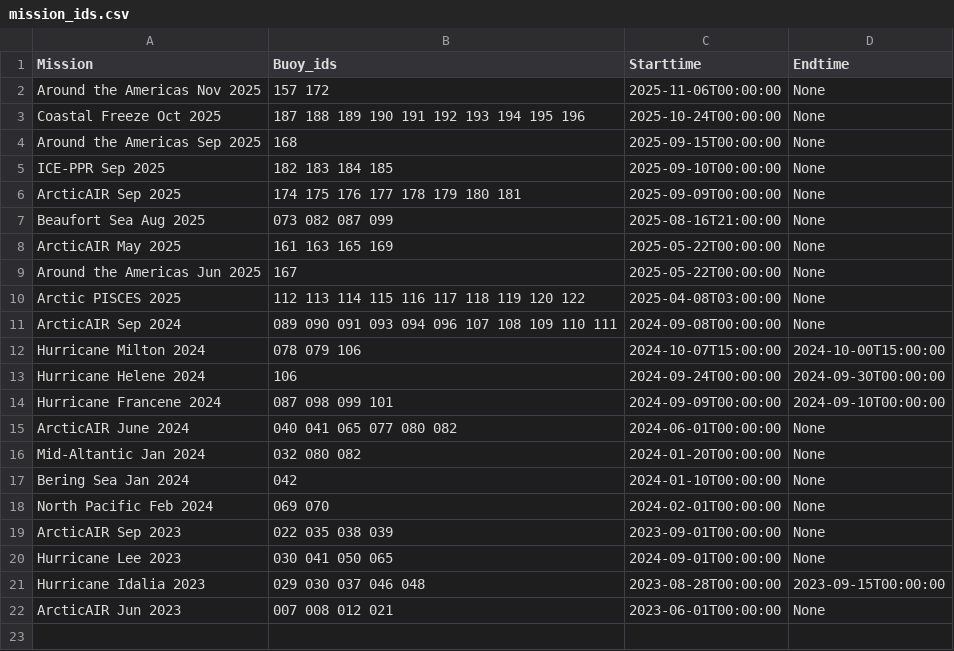
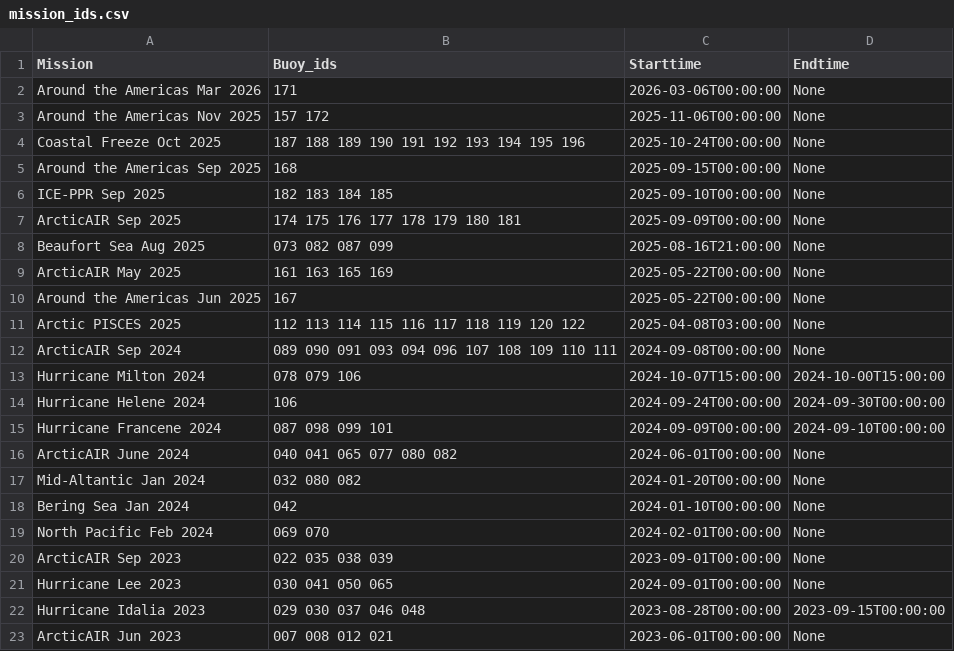
Before and after one commit to SASlabgroup/microSWIFT-Dashboard, a CSV file: mission_ids.csv, drawn as a sheet; the diff names each change by its address in the sheet, - before the commit and + after, or states it on an @@ line.

Commit message:
Update mission_ids.csv

```diff
--- a/mission_ids.csv
+++ b/mission_ids.csv
+row 2: Around the Americas Mar 2026 | 171 | 2026-03-06T00:00:00 | None
```
